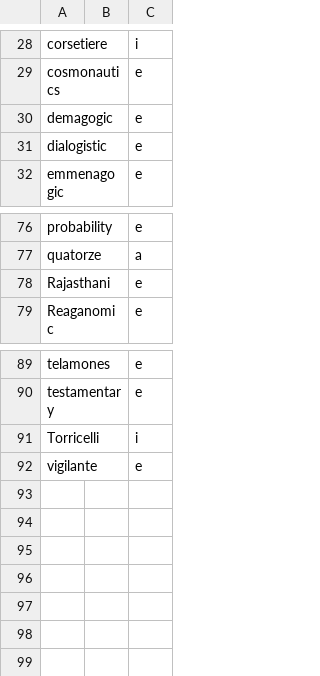
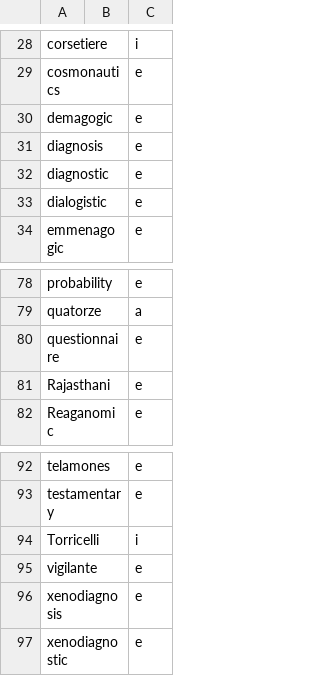
Before and after one commit to ChristianSi/lytspel, a CSV file: data/pre-stressed-vowel.csv, drawn as a sheet; only a part is shown, gaps mark what is left out.

```diff
--- a/data/pre-stressed-vowel.csv
+++ b/data/pre-stressed-vowel.csv
@@ -30,2 +30,4 @@ cosmonautics,,e
 demagogic,,e
+diagnosis,,e
+diagnostic,,e
 dialogistic,,e
@@ -77,2 +79,3 @@ probability,,e
 quatorze,,a
+questionnaire,,e
 Rajasthani,,e
@@ -92 +95,3 @@ Torricelli,,i
 vigilante,,e
+xenodiagnosis,,e
+xenodiagnostic,,e
```
Also changed, not shown: data/compounds-manual.csv, data/tagify.csv, 1 other file.
